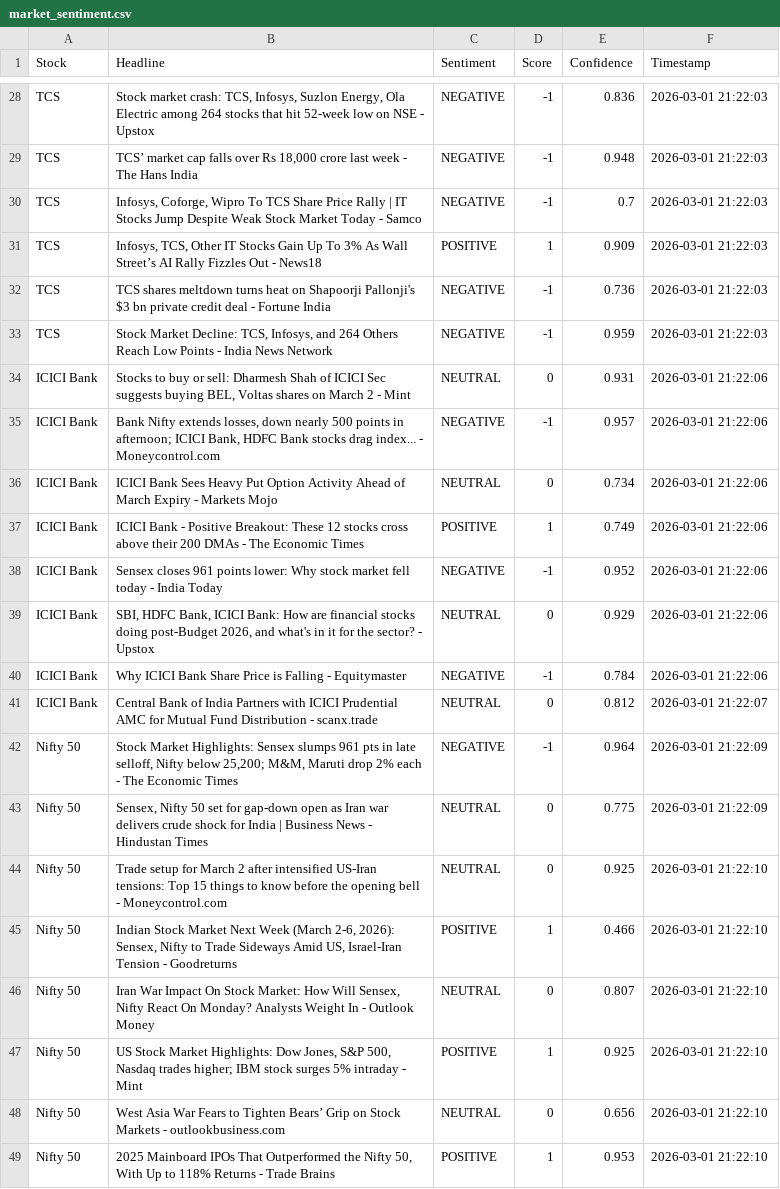
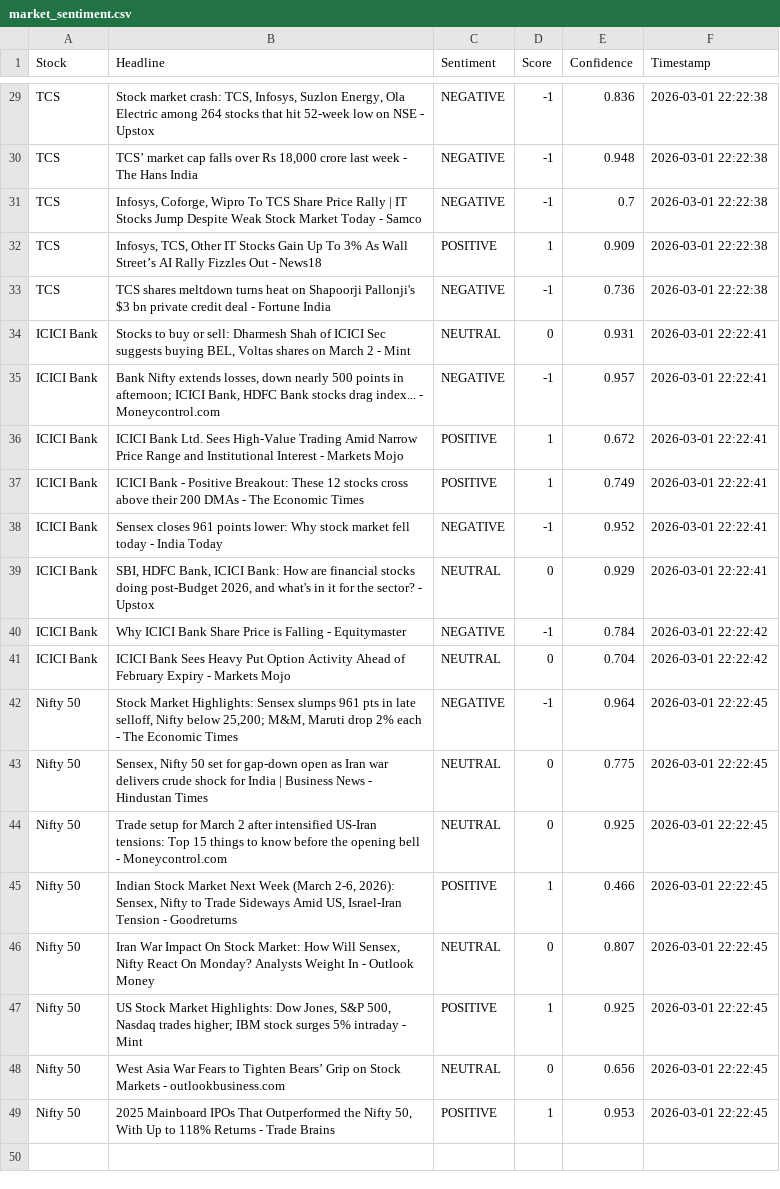
Before and after one commit to mister-raj/market-sentiment-terminal, a CSV file: market_sentiment.csv, drawn as a sheet; only a part is shown, gaps mark what is left out; removed rows and columns are numbered as before the commit, all else as after; the diff covers the shown part only; the diff names each change by its address in the sheet, - before the commit and + after, or states it on an @@ line.

```diff
--- a/market_sentiment.csv
+++ b/market_sentiment.csv
-F29:F33 (Timestamp): 2026-03-01 21:22:03
+F29:F33 (Timestamp): 2026-03-01 22:22:38
-row 33: TCS | Stock Market Decline: TCS, Infosys, and 264 Others Reach Low Points - India News Network | NEGATIVE | -1 | 0.959 | 2026-03-01 21:22:03
-F34:F39 (Timestamp): 2026-03-01 21:22:06
+F34:F39 (Timestamp): 2026-03-01 22:22:41
-B36 (Headline): ICICI Bank Sees Heavy Put Option Activity Ahead of March Expiry - Markets…
+B36 (Headline): ICICI Bank Ltd. Sees High-Value Trading Amid Narrow Price Range and Institutional Interest - Markets…
-C36 (Sentiment): NEUTRAL
+C36 (Sentiment): POSITIVE
-D36 (Score): 0
+D36 (Score): 1
-E36 (Confidence): 0.734
+E36 (Confidence): 0.672
-F40 (Timestamp): 2026-03-01 21:22:06
+F40 (Timestamp): 2026-03-01 22:22:42
-B41 (Headline): Central Bank of India Partners with ICICI Prudential AMC for Mutual Fund Distribution - scanx.trade
+B41 (Headline): ICICI Bank Sees Heavy Put Option Activity Ahead of February Expiry - Markets Mojo
-E41 (Confidence): 0.812
+E41 (Confidence): 0.704
-F41 (Timestamp): 2026-03-01 21:22:07
+F41 (Timestamp): 2026-03-01 22:22:42
-F42:F43 (Timestamp): 2026-03-01 21:22:09
+F42:F43 (Timestamp): 2026-03-01 22:22:45
-F44:F49 (Timestamp): 2026-03-01 21:22:10
+F44:F49 (Timestamp): 2026-03-01 22:22:45
```
Also changed, not shown: 3 added rows, 2 removed rows and 28 edited cells elsewhere in this file.
